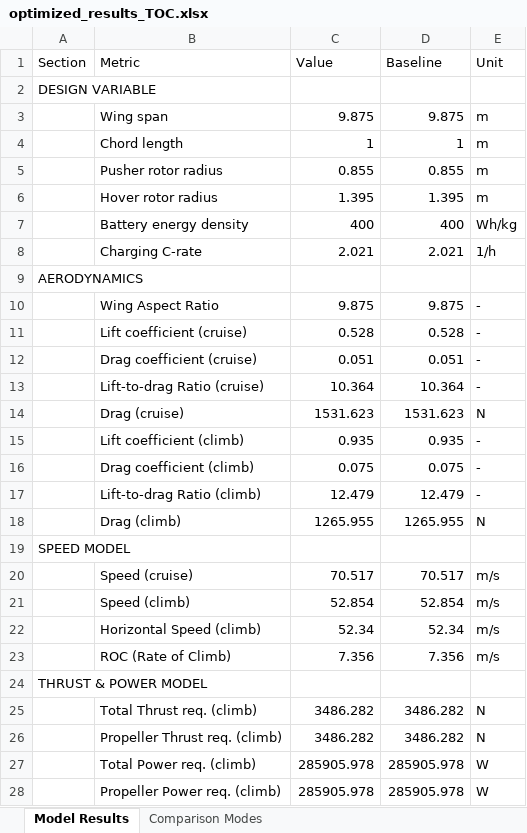
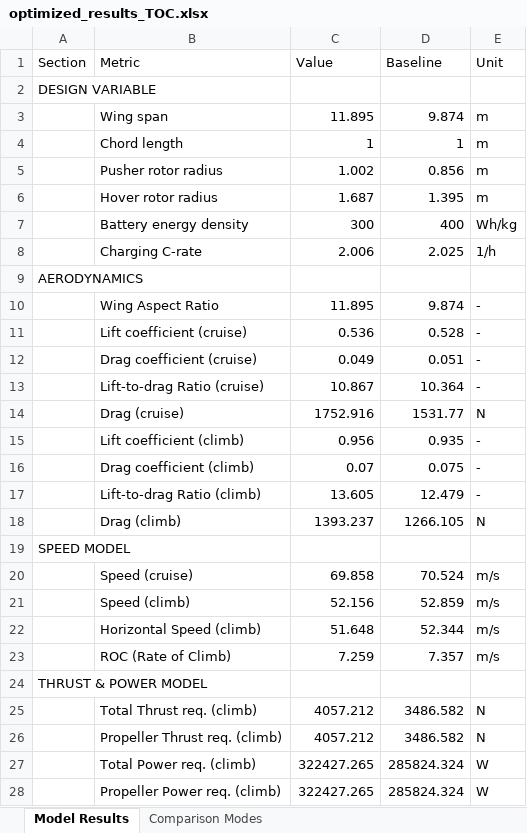
Before and after one commit to JohannesJanning/openmdao-evtol-tutorial, an Excel workbook: src/results/TOC/optimized_results_TOC.xlsx, sheet Model Results, drawn as a sheet; only a part is shown; values as stored, in another font and other column widths than the file's, no borders; the diff covers the shown part only; the diff names each change by its address in the sheet, - before the commit and + after, or states it on an @@ line.

```diff
--- a/src/results/TOC/optimized_results_TOC.xlsx (sheet Model Results)
+++ b/src/results/TOC/optimized_results_TOC.xlsx (sheet Model Results)
-C3 (Value): 9.875
+C3 (Value): 11.895
-D3 (Baseline): 9.875
+D3 (Baseline): 9.874
-C5 (Value): 0.855
+C5 (Value): 1.002
-D5 (Baseline): 0.855
+D5 (Baseline): 0.856
-C6 (Value): 1.395
+C6 (Value): 1.687
-C7 (Value): 400
+C7 (Value): 300
-C8 (Value): 2.021
+C8 (Value): 2.006
-D8 (Baseline): 2.021
+D8 (Baseline): 2.025
-C10 (Value): 9.875
+C10 (Value): 11.895
-D10 (Baseline): 9.875
+D10 (Baseline): 9.874
-C11 (Value): 0.528
+C11 (Value): 0.536
-C12 (Value): 0.051
+C12 (Value): 0.049
-C13 (Value): 10.364
+C13 (Value): 10.867
-C14 (Value): 1531.623
+C14 (Value): 1752.916
-D14 (Baseline): 1531.623
+D14 (Baseline): 1531.77
-C15 (Value): 0.935
+C15 (Value): 0.956
-C16 (Value): 0.075
+C16 (Value): 0.07
-C17 (Value): 12.479
+C17 (Value): 13.605
-C18 (Value): 1265.955
+C18 (Value): 1393.237
-D18 (Baseline): 1265.955
+D18 (Baseline): 1266.105
-C20 (Value): 70.517
+C20 (Value): 69.858
-D20 (Baseline): 70.517
+D20 (Baseline): 70.524
-C21 (Value): 52.854
+C21 (Value): 52.156
-D21 (Baseline): 52.854
+D21 (Baseline): 52.859
-C22 (Value): 52.34
+C22 (Value): 51.648
-D22 (Baseline): 52.34
+D22 (Baseline): 52.344
-C23 (Value): 7.356
+C23 (Value): 7.259
-D23 (Baseline): 7.356
+D23 (Baseline): 7.357
-C25:C26 (Value): 3486.282
+C25:C26 (Value): 4057.212
-D25:D26 (Baseline): 3486.282
+D25:D26 (Baseline): 3486.582
-C27:C28 (Value): 285905.978
+C27:C28 (Value): 322427.265
-D27:D28 (Baseline): 285905.978
+D27:D28 (Baseline): 285824.324
```
Also changed, not shown: 146 edited cells elsewhere in this sheet, sheet Comparison Modes, src/results/GWP/optimized_results_GWP.xlsx, 11 other files.
